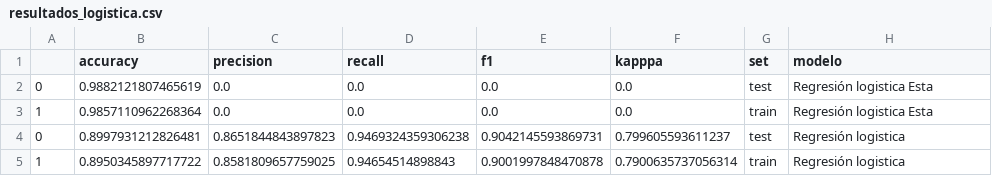
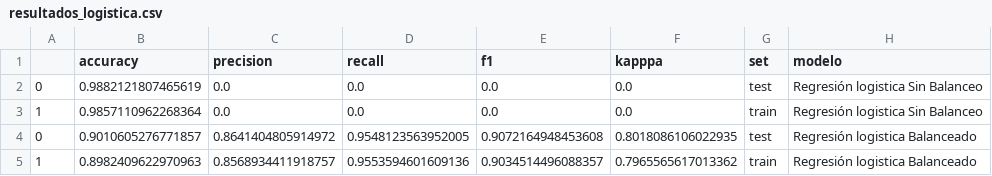
Before and after one commit to Adalab/DA-promoC-modulo3-sprint1-IreneMarta, a CSV file: regresion logistica/datos/resultados_logistica.csv, drawn as a sheet.

```diff
--- a/regresion logistica/datos/resultados_logistica.csv
+++ b/regresion logistica/datos/resultados_logistica.csv
@@ -1,5 +1,5 @@
 ,accuracy,precision,recall,f1,kapppa,set,modelo
-0,0.9882121807465619,0.0,0.0,0.0,0.0,test,Regresión logistica Esta
-1,0.9857110962268364,0.0,0.0,0.0,0.0,train,Regresión logistica Esta
-0,0.8997931212826481,0.8651844843897823,0.9469324359306238,0.9042145593869731,0.799605593611237,test,Regresión logistica
-1,0.8950345897717722,0.8581809657759025,0.94654514898843,0.9001997848470878,0.7900635737056314,train,Regresión logistica
+0,0.9882121807465619,0.0,0.0,0.0,0.0,test,Regresión logistica Sin Balanceo
+1,0.9857110962268364,0.0,0.0,0.0,0.0,train,Regresión logistica Sin Balanceo
+0,0.9010605276771857,0.8641404805914972,0.9548123563952005,0.9072164948453608,0.8018086106022935,test,Regresión logistica Balanceado
+1,0.8982409622970963,0.8568934411918757,0.9553594601609136,0.9034514496088357,0.7965565617013362,train,Regresión logistica Balanceado
```
Also changed, not shown: 38 other files.
